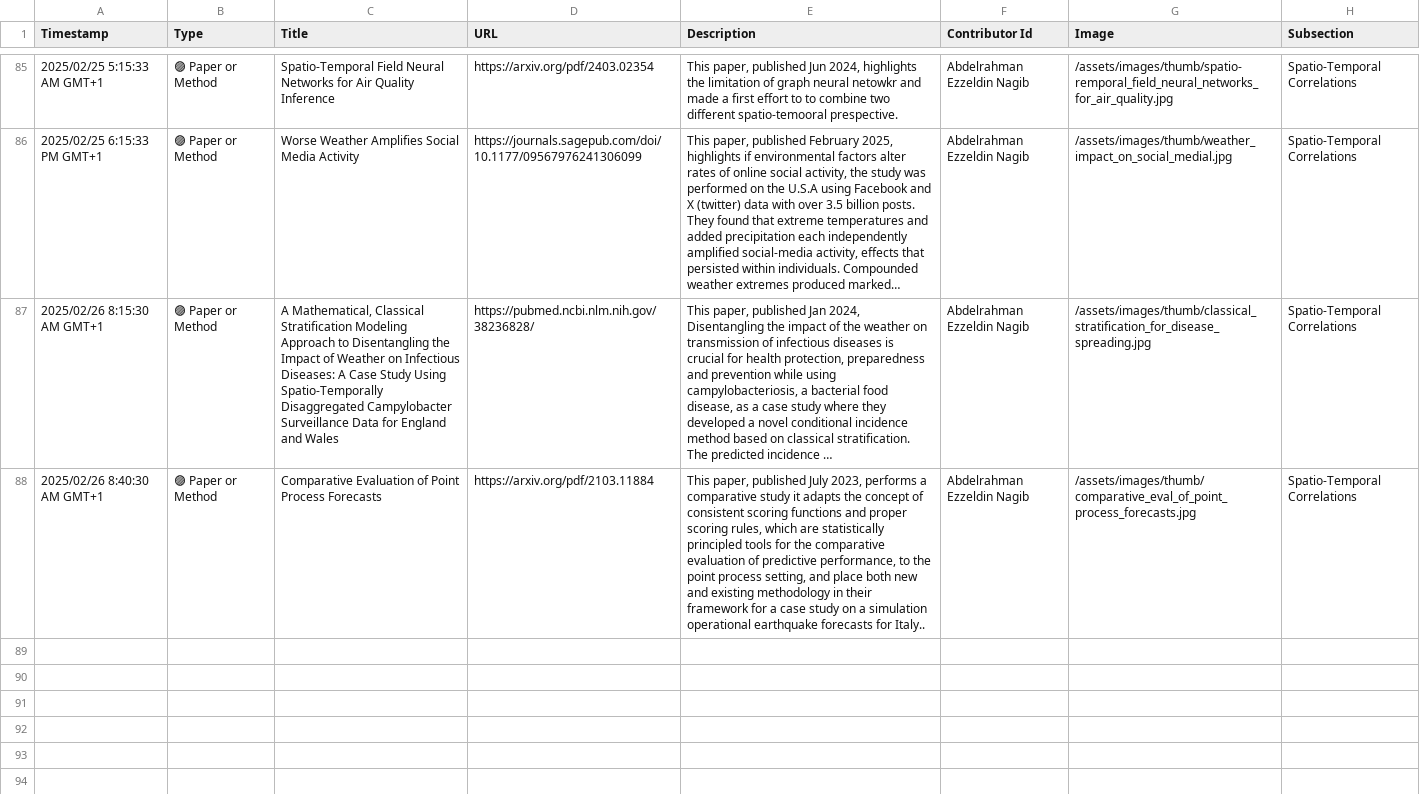
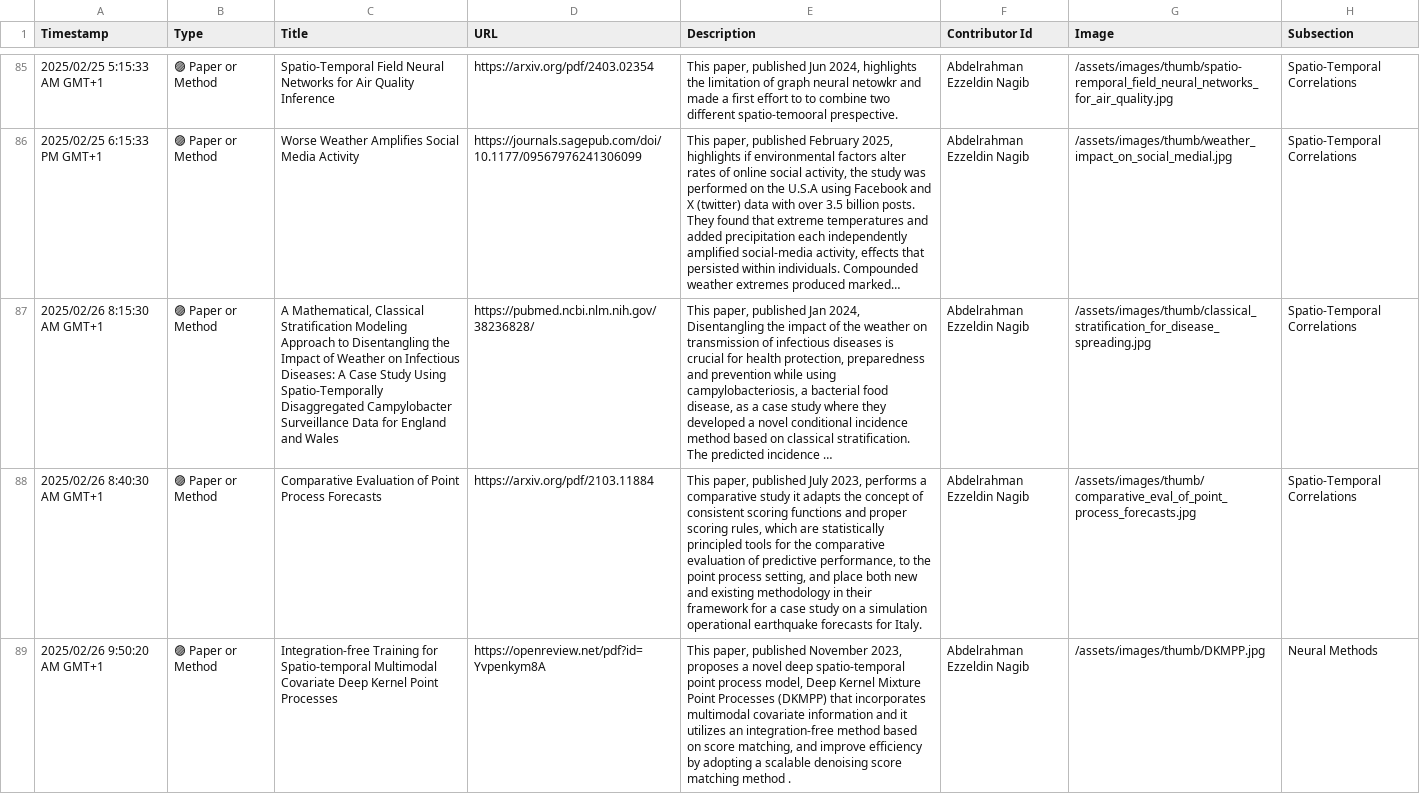
Before and after one commit to events2025/events2025.github.io, a CSV file: data/Add Item to "Events in Context" Knowledge Base.csv, drawn as a sheet; only a part is shown, gaps mark what is left out; long unchanged cells end in …; the diff names each change by its address in the sheet, - before the commit and + after, or states it on an @@ line.

Commit message:
Update Add Item to "Events in Context" Knowledge Base.csv

```diff
--- a/data/Add Item to "Events in Context" Knowledge Base.csv
+++ b/data/Add Item to "Events in Context" Knowledge Base.csv
-E88 (Description): …forecasts for Italy..
+E88 (Description): …forecasts for Italy.
+row 89: 2025/02/26 9:50:20 AM GMT+1 | 🟣 Paper or Method | Integration-free Training for Spatio-temporal Multimodal Covariate Deep Kernel Point Processes | https://openreview.net/pdf?id=Yvpenkym8A | This paper, published November 2023, proposes a novel deep spatio-temporal point process model, Deep Kernel Mixture Point Processes (DKMPP) that incorporates multimodal covariate information and it utilizes an integration-free method based on score matching, and improve efficiency by adopting a scalable denoising score matching method . | Abdelrahman Ezzeldin Nagib | /assets/images/thumb/DKMPP.jpg | Neural Methods
```
